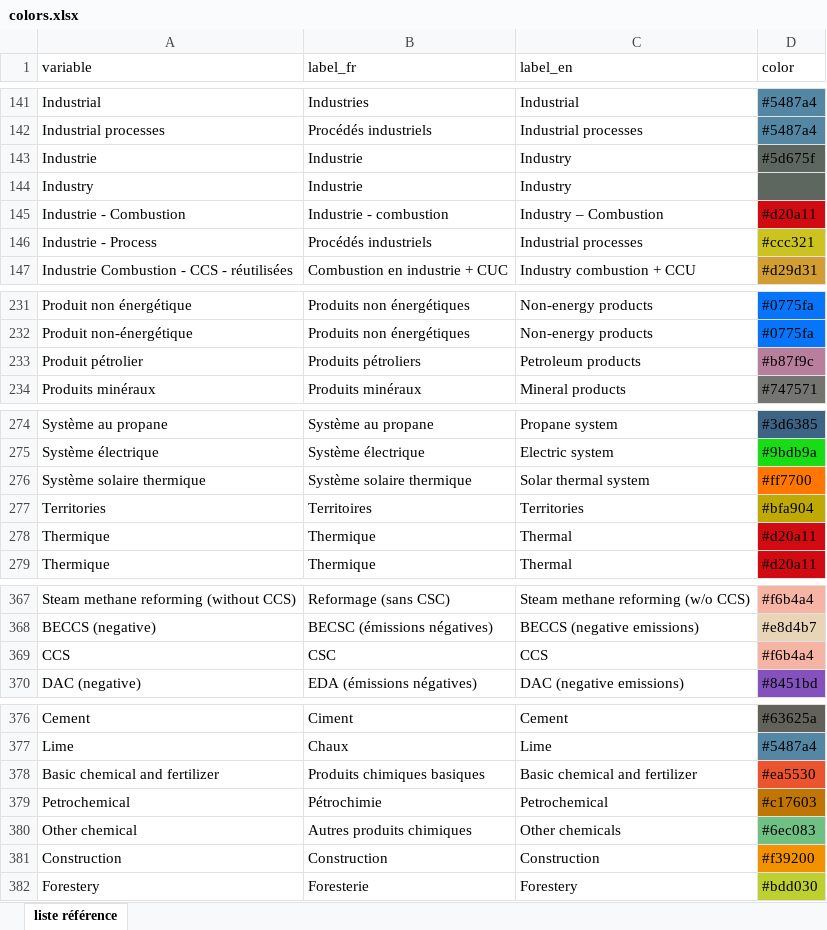
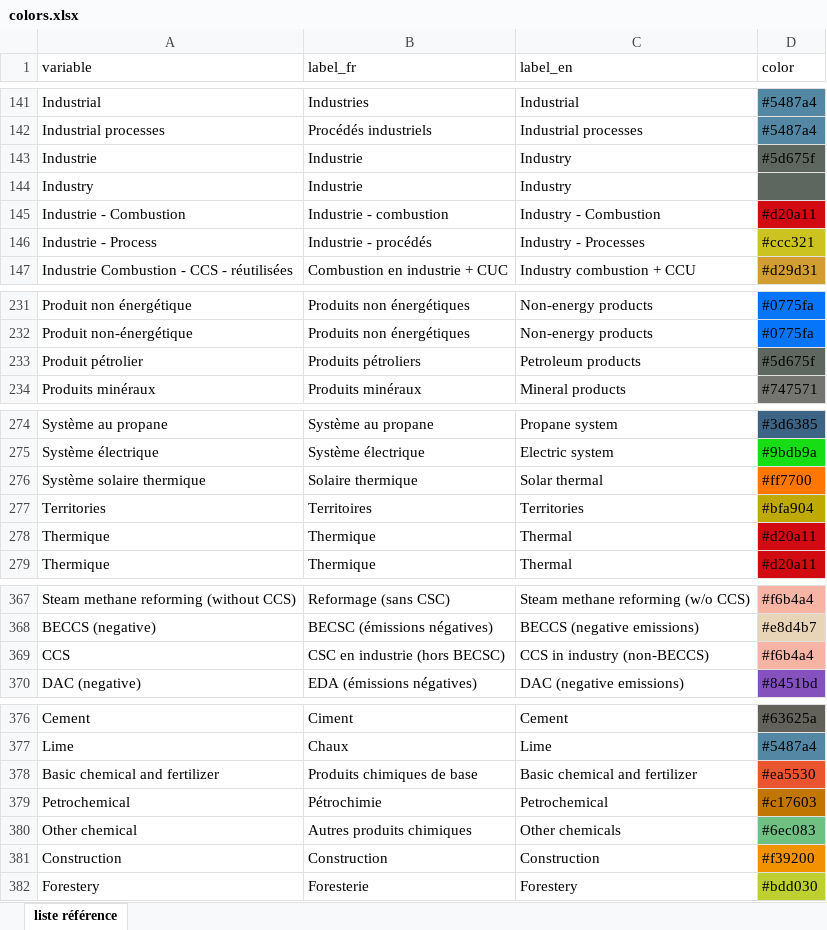
Before and after one commit to domrivest/genGraphIET, an Excel workbook: assets/colors.xlsx, sheet liste référence, drawn as a sheet; only a part is shown, gaps mark what is left out; values as stored, in another font and other column widths than the file's, no borders; the diff names each change by its address in the sheet, - before the commit and + after, or states it on an @@ line.

Commit message:
Add files via upload

```diff
--- a/assets/colors.xlsx (sheet liste référence)
+++ b/assets/colors.xlsx (sheet liste référence)
-C145 (label_en): Industry – Combustion
+C145 (label_en): Industry - Combustion
-B146 (label_fr): Procédés industriels
+B146 (label_fr): Industrie - procédés
-C146 (label_en): Industrial processes
+C146 (label_en): Industry - Processes
-D233 (color): #b87f9c
+D233 (color): #5d675f
-D233 fill: #B87F9C
+D233 fill: #5D675F
-B276 (label_fr): Système solaire thermique
+B276 (label_fr): Solaire thermique
-C276 (label_en): Solar thermal system
+C276 (label_en): Solar thermal
-B369 (label_fr): CSC
+B369 (label_fr): CSC en industrie (hors BECSC)
-C369 (label_en): CCS
+C369 (label_en): CCS in industry (non-BECCS)
-B378 (label_fr): Produits chimiques basiques
+B378 (label_fr): Produits chimiques de base
```
